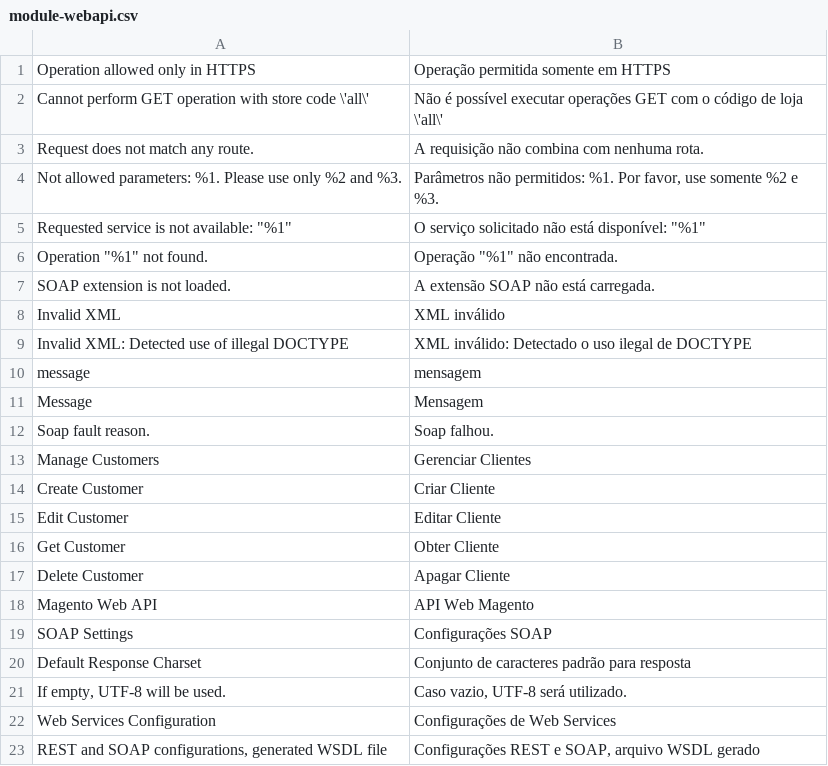
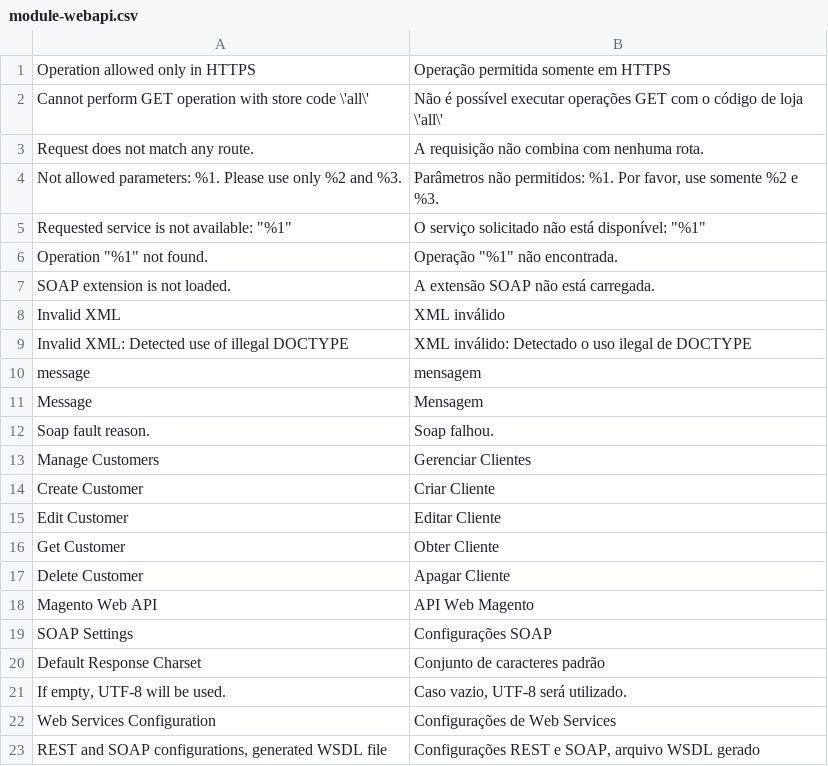
Before and after one commit to ungonnak/magento2-pt_BR, a CSV file: module-webapi.csv, drawn as a sheet.

```diff
--- a/module-webapi.csv
+++ b/module-webapi.csv
@@ -19,3 +19,3 @@ Message,Mensagem
 "SOAP Settings","Configurações SOAP"
-"Default Response Charset","Conjunto de caracteres padrão para resposta"
+"Default Response Charset","Conjunto de caracteres padrão"
 "If empty, UTF-8 will be used.","Caso vazio, UTF-8 será utilizado."
```
Also changed, not shown: module-backend.csv, 14 other files.
